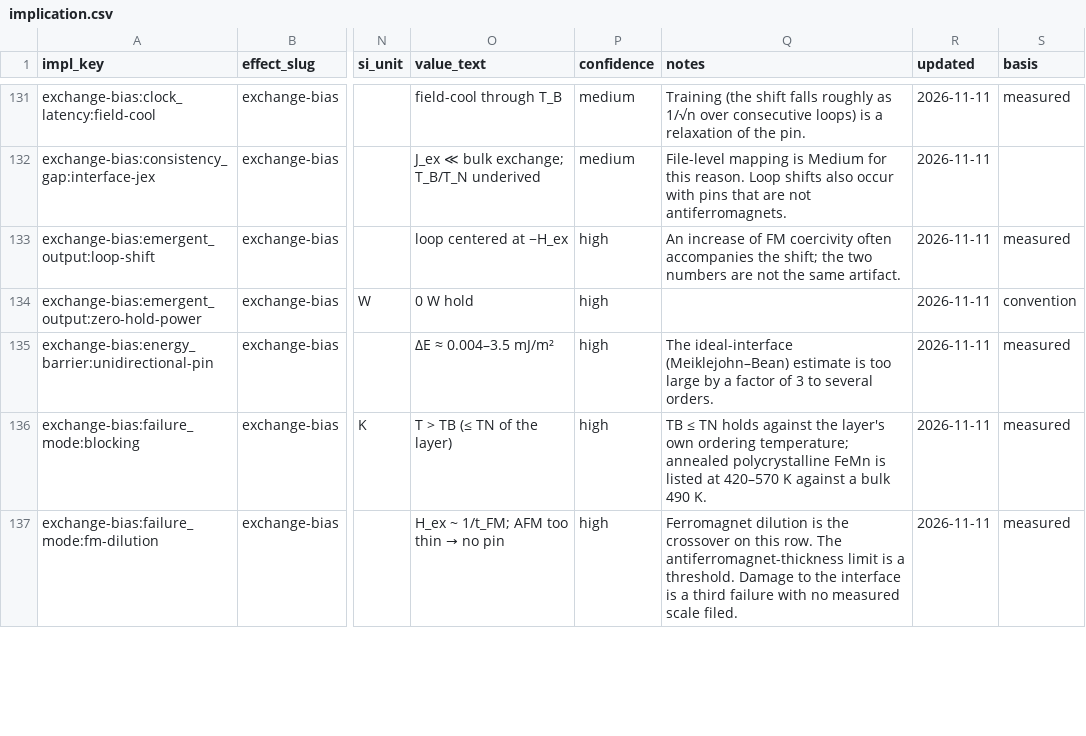
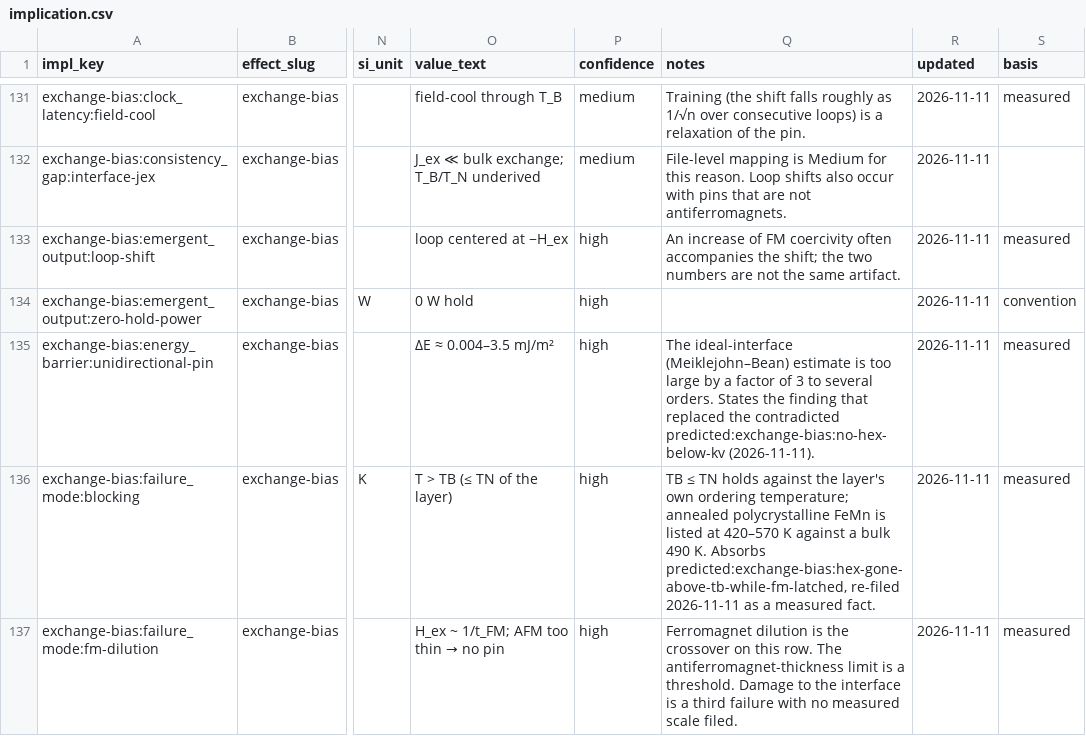
Before and after one commit to jonesde/home-scale, a CSV file: quantum-systems/analysis/implication.csv, drawn as a sheet; only a part is shown, gaps mark what is left out; the diff covers the shown part only; the diff names each change by its address in the sheet, - before the commit and + after, or states it on an @@ line.

```diff
--- a/quantum-systems/analysis/implication.csv
+++ b/quantum-systems/analysis/implication.csv
-Q135 (notes): …several orders.
+Q135 (notes): …several orders. States the finding that replaced the contradicted predicted:exchange-bias:no-hex-below-kv (2026-11-11).
-Q136 (notes): …490 K.
+Q136 (notes): …490 K. Absorbs predicted:exchange-bias:hex-gone-above-tb-while-fm-latched, re-filed 2026-11-11 as a measured fact.
```
Also changed, not shown: 2 added rows and 20 edited cells elsewhere in this file, quantum-systems/analysis/design.csv, quantum-systems/analysis/design_implication.csv, 34 other files.
